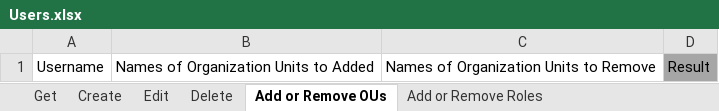
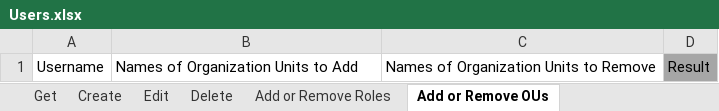
Before and after one commit to UiPath-Services/OrchestratorManager, an Excel workbook: Workbooks/EN/Users.xlsx, sheet Add or Remove OUs, drawn as a sheet; values as stored, in another font and other column widths than the file's, no borders; table styles not drawn; the diff names each change by its address in the sheet, - before the commit and + after, or states it on an @@ line.

```diff
--- a/Workbooks/EN/Users.xlsx (sheet Add or Remove OUs)
+++ b/Workbooks/EN/Users.xlsx (sheet Add or Remove OUs)
@@ sheet tab order changed: Get | Create | Edit | Delete | Add or Remove Roles | Add or Remove OUs @@
-B1: Names of Organization Units to Added
+B1: Names of Organization Units to Add
```
Also changed, not shown: Config.xlsx, Workbooks/EN/Robots.xlsx, 37 other files.
